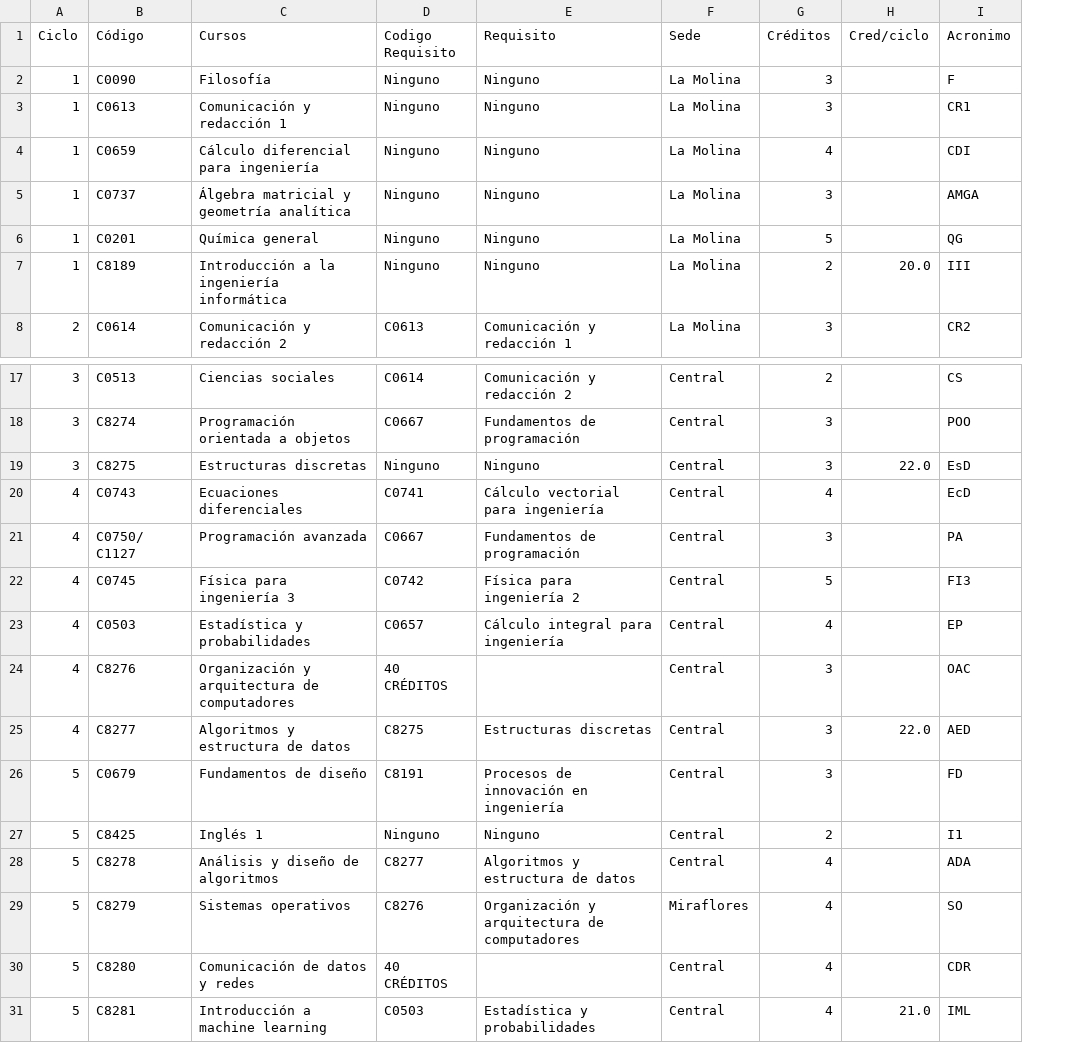
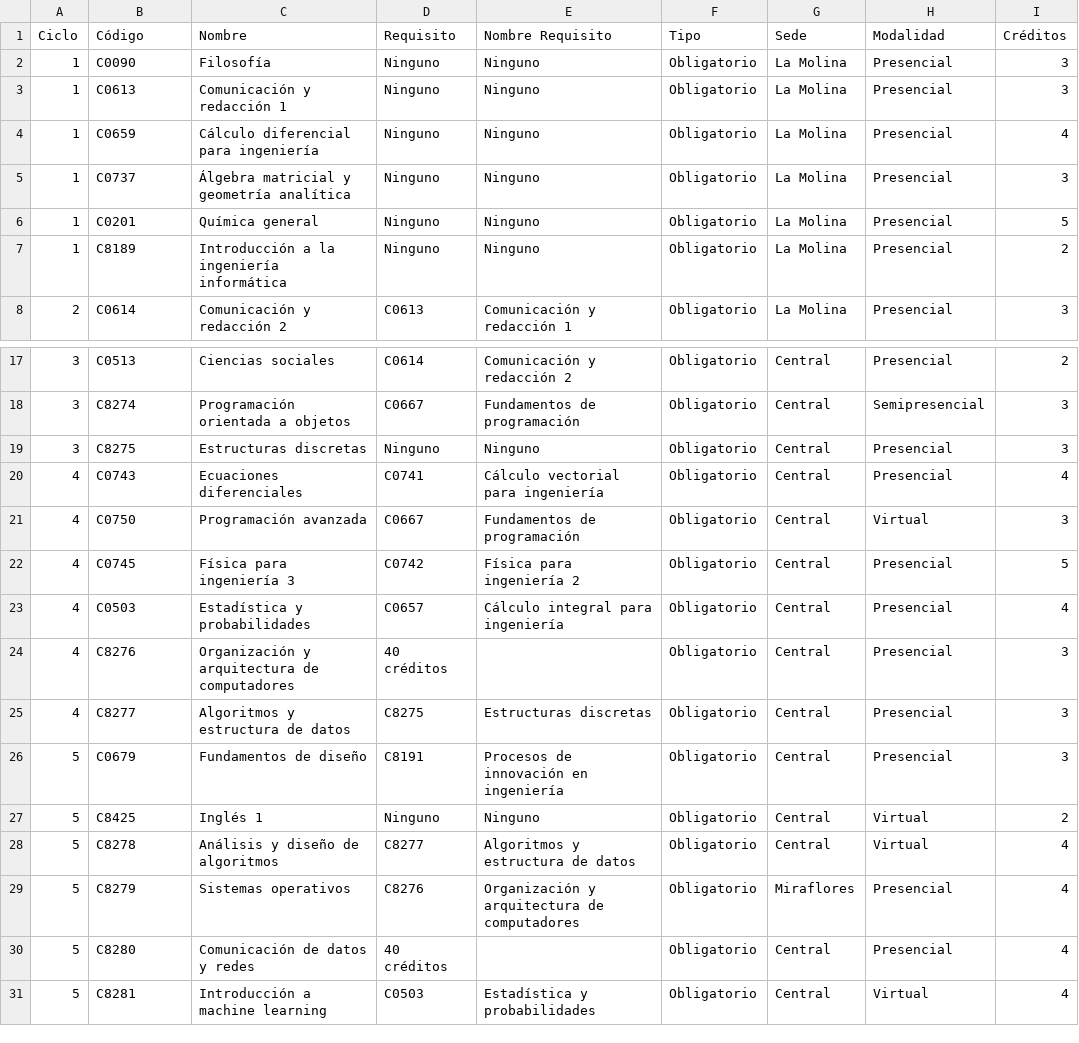
Before and after one commit to Magno-Luque/ADA-Personal, a CSV file: CursosInformatica.csv, drawn as a sheet; only a part is shown, gaps mark what is left out; removed rows and columns are numbered as before the commit, all else as after; the diff covers the shown part only; the diff names each change by its address in the sheet, - before the commit and + after, or states it on an @@ line.

```diff
--- a/CursosInformatica.csv
+++ b/CursosInformatica.csv
+column F (Tipo), rows 2-8: all Obligatorio; rows 17-31: all Obligatorio
+column H (Modalidad), rows 2-8: all Presencial; rows 17-31: Presencial | Semipresencial | Presencial | Presencial | Virtual | Presencial | Presencial | Presencial | Presencial | Presencial | Virtual | Virtual | Presencial | Presencial | Virtual
-column H (Cred/ciclo), row 7: 20.0; rows 19-31: 22.0 |  |  |  |  |  | 22.0 |  |  |  |  |  | 21.0
-column I (Acronimo), rows 2-8: F | CR1 | CDI | AMGA | QG | III | CR2; rows 17-31: CS | POO | EsD | EcD | PA | FI3 | EP | OAC | AED | FD | I1 | ADA | SO | CDR | IML
-C1: Cursos
+C1: Nombre
-D1: Codigo Requisito
+D1: Requisito
-E1: Requisito
+E1: Nombre Requisito
-B21 (Código): C0750/ C1127
+B21 (Código): C0750
-D24 (Requisito): 40 CRÉDITOS
+D24 (Requisito): 40 créditos
-D30 (Requisito): 40 CRÉDITOS
+D30 (Requisito): 40 créditos
```
Also changed, not shown: 25 edited cells elsewhere in this file, 1 other file.
